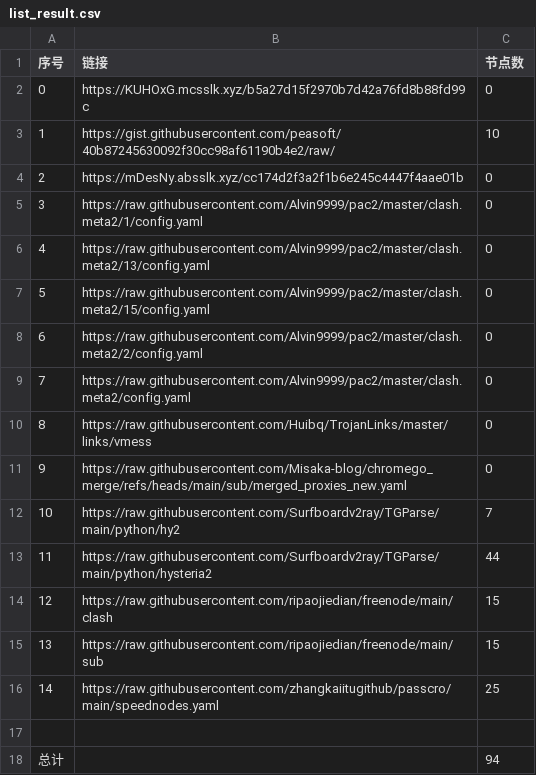
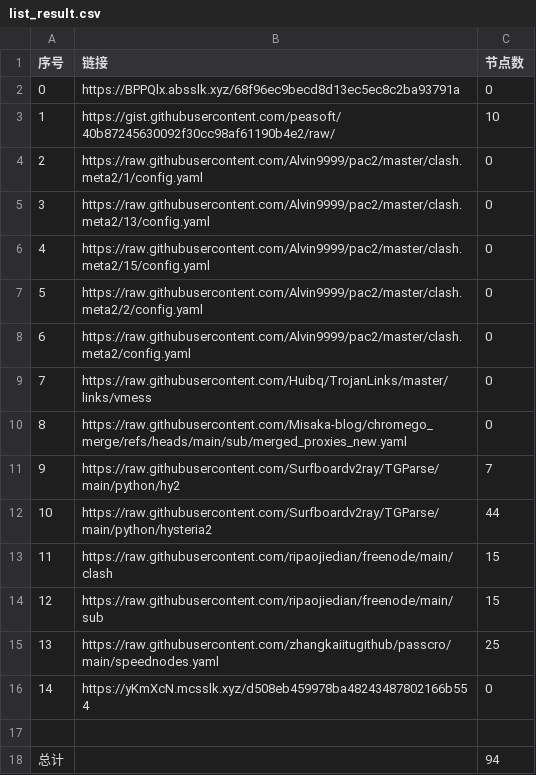
Before and after one commit to gm1008666/NoMoreWalls, a CSV file: list_result.csv, drawn as a sheet; removed rows and columns are numbered as before the commit, all else as after; the diff names each change by its address in the sheet, - before the commit and + after, or states it on an @@ line.

```diff
--- a/list_result.csv
+++ b/list_result.csv
-B2 (链接): https://KUHOxG.mcsslk.xyz/b5a27d15f2970b7d42a76fd8b88fd99c
+B2 (链接): https://BPPQlx.absslk.xyz/68f96ec9becd8d13ec5ec8c2ba93791a
-row 4: 2 | https://mDesNy.absslk.xyz/cc174d2f3a2f1b6e245c4447f4aae01b | 0
@@ column A (序号) renumbered between rows 4 and 15 @@
+row 16: 14 | https://yKmXcN.mcsslk.xyz/d508eb459978ba48243487802166b554 | 0
```
Also changed, not shown: 3 other files.
